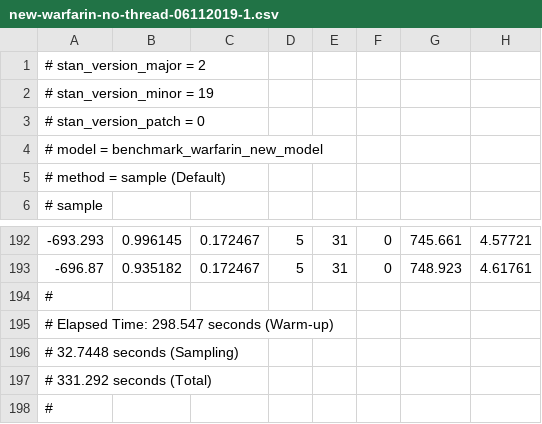
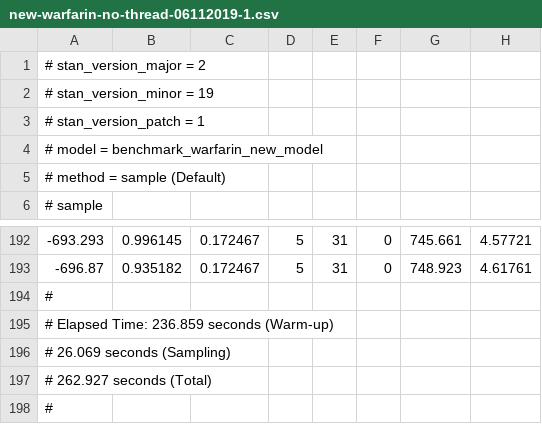
Before and after one commit to syclik/benchmark-stan, a CSV file: mac/new-warfarin-no-thread-06112019-1.csv, drawn as a sheet; only a part is shown, gaps mark what is left out; the diff names each change by its address in the sheet, - before the commit and + after, or states it on an @@ line.

```diff
--- a/mac/new-warfarin-no-thread-06112019-1.csv
+++ b/mac/new-warfarin-no-thread-06112019-1.csv
-A3: # stan_version_patch = 0
+A3: # stan_version_patch = 1
-A195: # Elapsed Time: 298.547 seconds (Warm-up)
+A195: # Elapsed Time: 236.859 seconds (Warm-up)
-A196: # 32.7448 seconds (Sampling)
+A196: # 26.069 seconds (Sampling)
-A197: # 331.292 seconds (Total)
+A197: # 262.927 seconds (Total)
```
Also changed, not shown: mac/new-schools-4-no-thread-06112019-2.csv, mac/new-warfarin-no-thread-06112019-3.csv, 39 other files.
